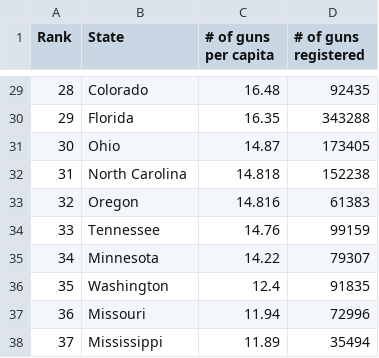
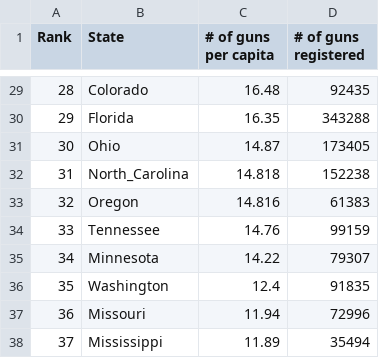
Before and after one commit to csadlo/GunOwnersAndCrime, a CSV file: Raw_Data/gun_ownership_by_state.csv, drawn as a sheet; only a part is shown, gaps mark what is left out; the diff covers the shown part only.

Commit message:
Adding import code, cleanup, and rest of raw data
This commit checks in all of the state-by-state crime data remaining.
It also includes importation code for all of the states as well as
US totals and gun ownership information. It also cleans up the data
that was imported from the state-by-state .csv files.

Finally, the gun ownership .csv file had some typos that were corrected.
The state names were also changed to be unified with the names used to
import the state-by-state data. This will make it much easier to iterate
over the various states and require us to use only one list of state
names.

```diff
--- a/Raw_Data/gun_ownership_by_state.csv
+++ b/Raw_Data/gun_ownership_by_state.csv
@@ -31,3 +31,3 @@
 30,Ohio,14.87,173405
-31,North Carolina,14.818,152238
+31,North_Carolina,14.818,152238
 32,Oregon,14.816,61383
```
Also changed, not shown: 11 edited cells elsewhere in this file, 49 other files.
